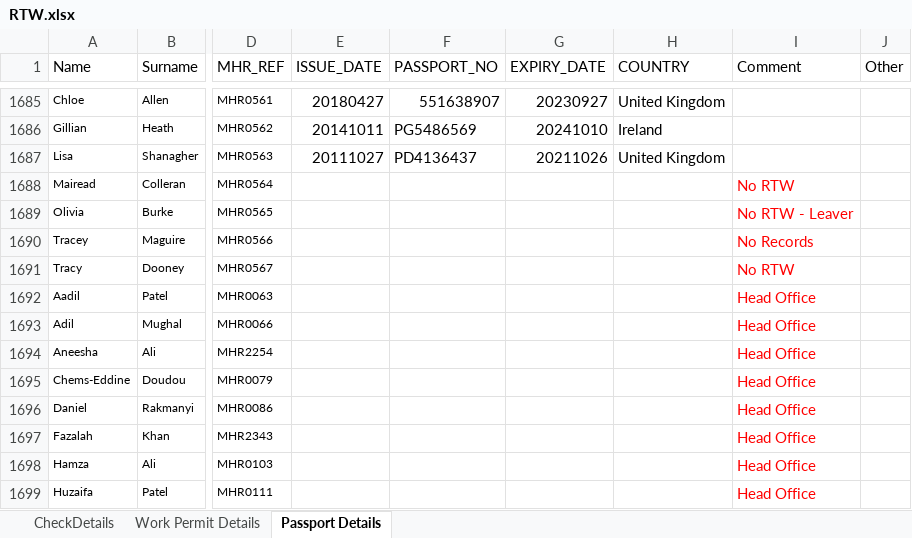
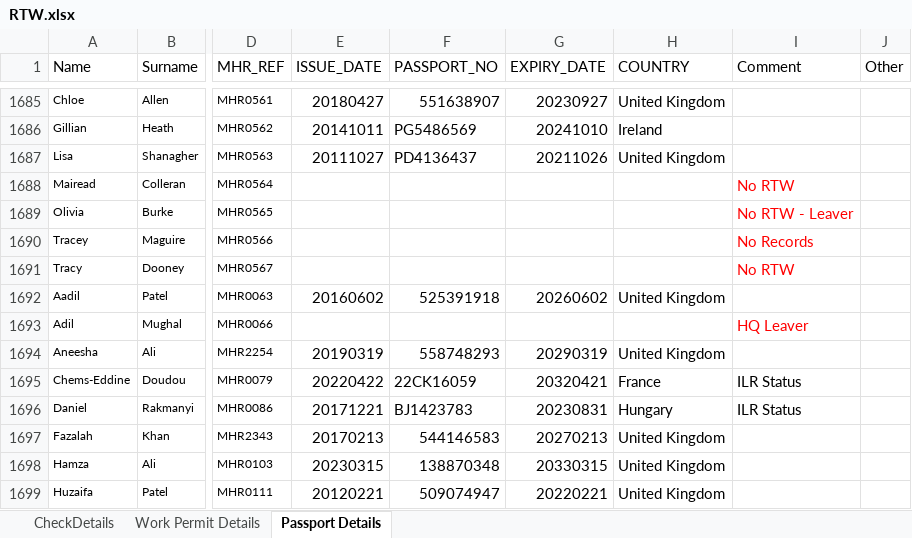
Before and after one commit to Dominion2068/Hak24, an Excel workbook: RTW.xlsx, sheet Passport Details, drawn as a sheet; only a part is shown, gaps mark what is left out; values as stored, in another font and other column widths than the file's, no borders; the diff covers the shown part only; the diff names each change by its address in the sheet, - before the commit and + after, or states it on an @@ line.

```diff
--- a/RTW.xlsx (sheet Passport Details)
+++ b/RTW.xlsx (sheet Passport Details)
-E1692 (ISSUE_DATE): (empty)
+E1692 (ISSUE_DATE): 20160602
-F1692 (PASSPORT_NO): (empty)
+F1692 (PASSPORT_NO): 525391918
-G1692 (EXPIRY_DATE): (empty)
+G1692 (EXPIRY_DATE): 20260602
-H1692 (COUNTRY): (empty)
+H1692 (COUNTRY): United Kingdom
-I1692 (Comment): Head Office
+I1692 (Comment): (empty)
-I1693 (Comment): Head Office
+I1693 (Comment): HQ Leaver
-E1694 (ISSUE_DATE): (empty)
+E1694 (ISSUE_DATE): 20190319
-F1694 (PASSPORT_NO): (empty)
+F1694 (PASSPORT_NO): 558748293
-G1694 (EXPIRY_DATE): (empty)
+G1694 (EXPIRY_DATE): 20290319
-H1694 (COUNTRY): (empty)
+H1694 (COUNTRY): United Kingdom
-I1694 (Comment): Head Office
+I1694 (Comment): (empty)
-E1695 (ISSUE_DATE): (empty)
+E1695 (ISSUE_DATE): 20220422
-F1695 (PASSPORT_NO): (empty)
+F1695 (PASSPORT_NO): 22CK16059
-G1695 (EXPIRY_DATE): (empty)
+G1695 (EXPIRY_DATE): 20320421
-H1695 (COUNTRY): (empty)
+H1695 (COUNTRY): France
-I1695:I1696 (Comment): Head Office
+I1695:I1696 (Comment): ILR Status
-I1695:I1696 text colour: #FF0000
+I1695:I1696 text colour: black
-E1696 (ISSUE_DATE): (empty)
+E1696 (ISSUE_DATE): 20171221
-F1696 (PASSPORT_NO): (empty)
+F1696 (PASSPORT_NO): BJ1423783
-G1696 (EXPIRY_DATE): (empty)
+G1696 (EXPIRY_DATE): 20230831
-H1696 (COUNTRY): (empty)
+H1696 (COUNTRY): Hungary
-E1697 (ISSUE_DATE): (empty)
+E1697 (ISSUE_DATE): 20170213
-F1697 (PASSPORT_NO): (empty)
+F1697 (PASSPORT_NO): 544146583
-G1697 (EXPIRY_DATE): (empty)
+G1697 (EXPIRY_DATE): 20270213
-H1697:H1699 (COUNTRY): (empty)
+H1697:H1699 (COUNTRY): United Kingdom
-I1697:I1699 (Comment): Head Office
+I1697:I1699 (Comment): (empty)
-E1698 (ISSUE_DATE): (empty)
+E1698 (ISSUE_DATE): 20230315
-F1698 (PASSPORT_NO): (empty)
+F1698 (PASSPORT_NO): 138870348
-G1698 (EXPIRY_DATE): (empty)
+G1698 (EXPIRY_DATE): 20330315
-E1699 (ISSUE_DATE): (empty)
+E1699 (ISSUE_DATE): 20120221
-F1699 (PASSPORT_NO): (empty)
+F1699 (PASSPORT_NO): 509074947
-G1699 (EXPIRY_DATE): (empty)
+G1699 (EXPIRY_DATE): 20220221
```
Also changed, not shown: 763 edited cells and cell formats elsewhere in this sheet, 1 other file.
